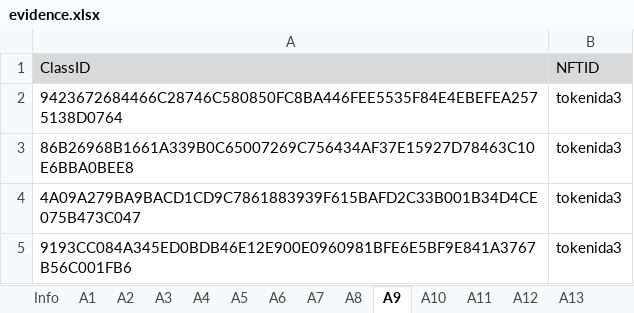
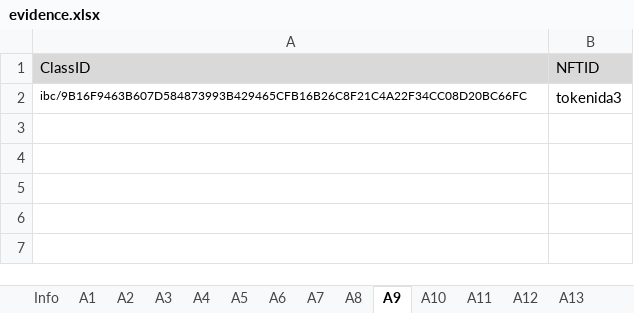
Before and after one commit to game-of-nfts/gon-evidence, an Excel workbook: ElfenLied2019/evidence.xlsx, sheet A9, drawn as a sheet; values as stored, in another font and other column widths than the file's, no borders; removed rows and columns are numbered as before the commit, all else as after; the diff names each change by its address in the sheet, - before the commit and + after, or states it on an @@ line.

```diff
--- a/ElfenLied2019/evidence.xlsx (sheet A9)
+++ b/ElfenLied2019/evidence.xlsx (sheet A9)
-row 2: 9423672684466C28746C580850FC8BA446FEE5535F84E4EBEFEA2575138D0764 | tokenida3
-A2 (ClassID): 86B26968B1661A339B0C65007269C756434AF37E15927D78463C10E6BBA0BEE8
+A2 (ClassID): ibc/9B16F9463B607D584873993B429465CFB16B26C8F21C4A22F34CC08D20BC66FC
@@ A2 text size: smaller @@
-row 4: 4A09A279BA9BACD1CD9C7861883939F615BAFD2C33B001B34D4CE075B473C047 | tokenida3
-row 5: 9193CC084A345ED0BDB46E12E900E0960981BFE6E5BF9E841A3767B56C001FB6 | tokenida3
```
Also changed, not shown: sheet A19, sheet A17, sheet A11, sheet A12, sheet A10, sheet A20, 9 more sheets, other sheet tabs.
